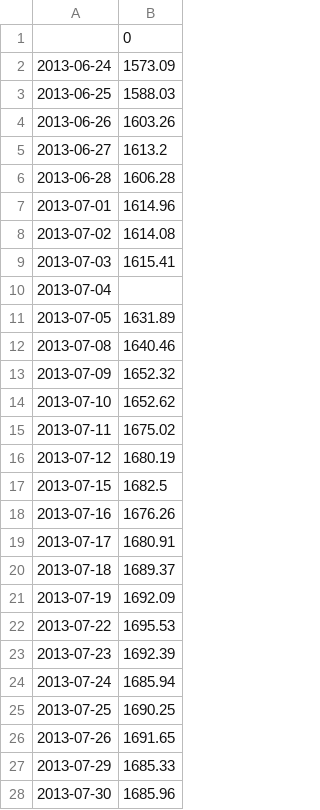
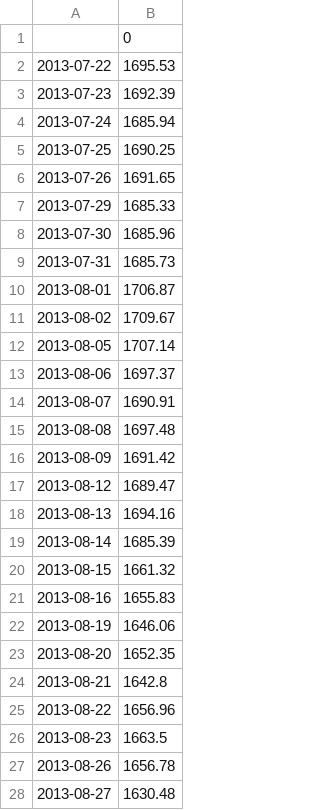
Before and after one commit to mgebele/crypto_charts_stats, a CSV file: coindata/data_SP500.csv, drawn as a sheet; only a part is shown; the shorter side is filled out with more unchanged rows; removed rows and columns are numbered as before the commit, all else as after; the diff covers the shown part only; the diff names each change by its address in the sheet, - before the commit and + after, or states it on an @@ line.

```diff
--- a/coindata/data_SP500.csv
+++ b/coindata/data_SP500.csv
-row 2: 2013-06-24 | 1573.09
-row 3: 2013-06-25 | 1588.03
-row 4: 2013-06-26 | 1603.26
-row 5: 2013-06-27 | 1613.2
-row 6: 2013-06-28 | 1606.28
-row 7: 2013-07-01 | 1614.96
-row 8: 2013-07-02 | 1614.08
-row 9: 2013-07-03 | 1615.41
-row 10: 2013-07-04
-row 11: 2013-07-05 | 1631.89
-row 12: 2013-07-08 | 1640.46
-row 13: 2013-07-09 | 1652.32
-row 14: 2013-07-10 | 1652.62
-row 15: 2013-07-11 | 1675.02
-row 16: 2013-07-12 | 1680.19
-row 17: 2013-07-15 | 1682.5
-row 18: 2013-07-16 | 1676.26
-row 19: 2013-07-17 | 1680.91
-row 20: 2013-07-18 | 1689.37
-row 21: 2013-07-19 | 1692.09
```
Also changed, not shown: 18 added rows elsewhere in this file, coindata/BITFINEX BTCUSD.csv, coindata/data_FRED_WTREGEN.csv, 4 other files.
